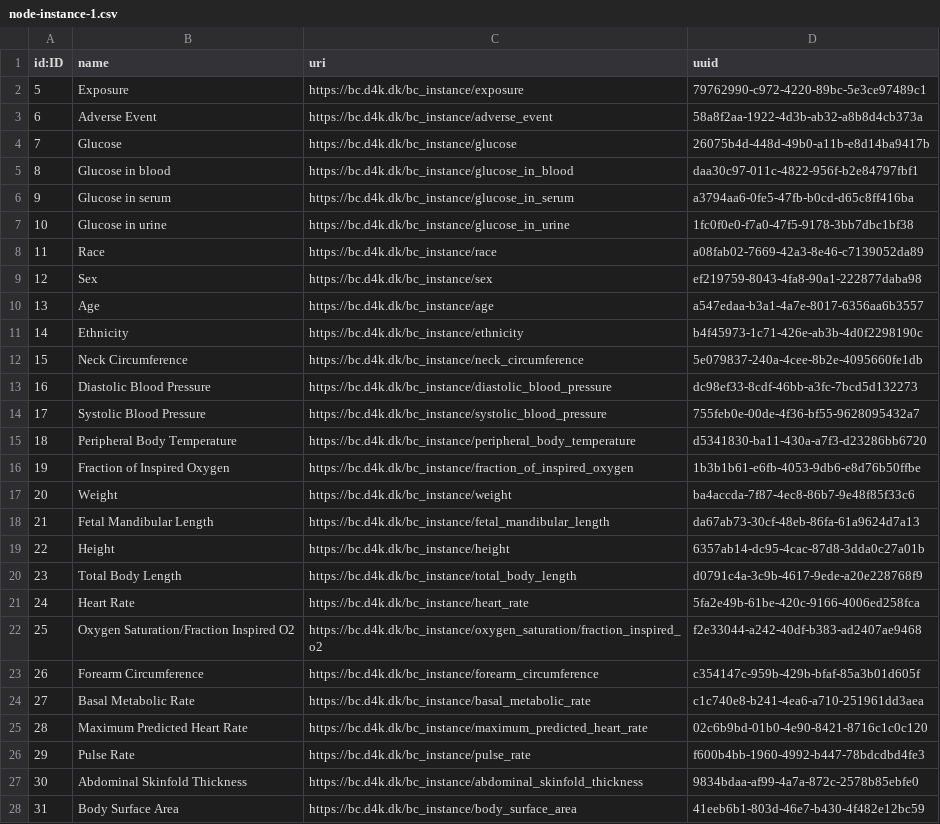
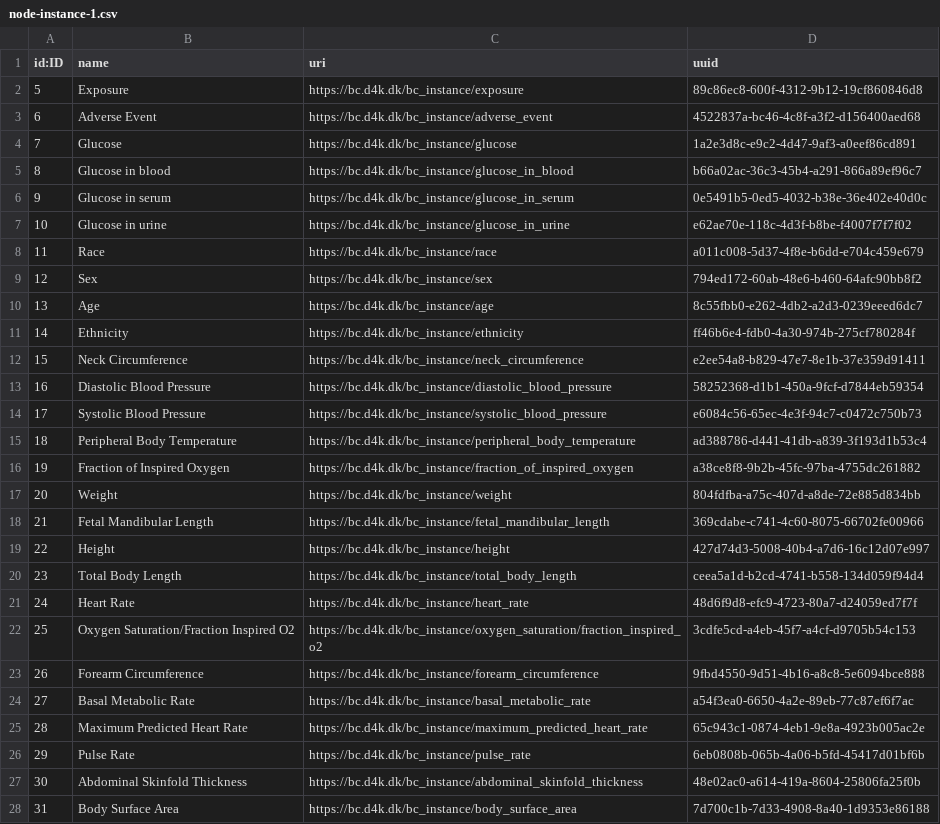
Before and after one commit to data4knowledge/bc_prep, a CSV file: load_data/node-instance-1.csv, drawn as a sheet; only a part is shown; the diff covers the shown part only; the diff names each change by its address in the sheet, - before the commit and + after, or states it on an @@ line.

```diff
--- a/load_data/node-instance-1.csv
+++ b/load_data/node-instance-1.csv
-D2 (uuid): 79762990-c972-4220-89bc-5e3ce97489c1
+D2 (uuid): 89c86ec8-600f-4312-9b12-19cf860846d8
-D3 (uuid): 58a8f2aa-1922-4d3b-ab32-a8b8d4cb373a
+D3 (uuid): 4522837a-bc46-4c8f-a3f2-d156400aed68
-D4 (uuid): 26075b4d-448d-49b0-a11b-e8d14ba9417b
+D4 (uuid): 1a2e3d8c-e9c2-4d47-9af3-a0eef86cd891
-D5 (uuid): daa30c97-011c-4822-956f-b2e84797fbf1
+D5 (uuid): b66a02ac-36c3-45b4-a291-866a89ef96c7
-D6 (uuid): a3794aa6-0fe5-47fb-b0cd-d65c8ff416ba
+D6 (uuid): 0e5491b5-0ed5-4032-b38e-36e402e40d0c
-D7 (uuid): 1fc0f0e0-f7a0-47f5-9178-3bb7dbc1bf38
+D7 (uuid): e62ae70e-118c-4d3f-b8be-f4007f7f7f02
-D8 (uuid): a08fab02-7669-42a3-8e46-c7139052da89
+D8 (uuid): a011c008-5d37-4f8e-b6dd-e704c459e679
-D9 (uuid): ef219759-8043-4fa8-90a1-222877daba98
+D9 (uuid): 794ed172-60ab-48e6-b460-64afc90bb8f2
-D10 (uuid): a547edaa-b3a1-4a7e-8017-6356aa6b3557
+D10 (uuid): 8c55fbb0-e262-4db2-a2d3-0239eeed6dc7
-D11 (uuid): b4f45973-1c71-426e-ab3b-4d0f2298190c
+D11 (uuid): ff46b6e4-fdb0-4a30-974b-275cf780284f
-D12 (uuid): 5e079837-240a-4cee-8b2e-4095660fe1db
+D12 (uuid): e2ee54a8-b829-47e7-8e1b-37e359d91411
-D13 (uuid): dc98ef33-8cdf-46bb-a3fc-7bcd5d132273
+D13 (uuid): 58252368-d1b1-450a-9fcf-d7844eb59354
-D14 (uuid): 755feb0e-00de-4f36-bf55-9628095432a7
+D14 (uuid): e6084c56-65ec-4e3f-94c7-c0472c750b73
-D15 (uuid): d5341830-ba11-430a-a7f3-d23286bb6720
+D15 (uuid): ad388786-d441-41db-a839-3f193d1b53c4
-D16 (uuid): 1b3b1b61-e6fb-4053-9db6-e8d76b50ffbe
+D16 (uuid): a38ce8f8-9b2b-45fc-97ba-4755dc261882
-D17 (uuid): ba4accda-7f87-4ec8-86b7-9e48f85f33c6
+D17 (uuid): 804fdfba-a75c-407d-a8de-72e885d834bb
-D18 (uuid): da67ab73-30cf-48eb-86fa-61a9624d7a13
+D18 (uuid): 369cdabe-c741-4c60-8075-66702fe00966
-D19 (uuid): 6357ab14-dc95-4cac-87d8-3dda0c27a01b
+D19 (uuid): 427d74d3-5008-40b4-a7d6-16c12d07e997
-D20 (uuid): d0791c4a-3c9b-4617-9ede-a20e228768f9
+D20 (uuid): ceea5a1d-b2cd-4741-b558-134d059f94d4
-D21 (uuid): 5fa2e49b-61be-420c-9166-4006ed258fca
+D21 (uuid): 48d6f9d8-efc9-4723-80a7-d24059ed7f7f
-D22 (uuid): f2e33044-a242-40df-b383-ad2407ae9468
+D22 (uuid): 3cdfe5cd-a4eb-45f7-a4cf-d9705b54c153
-D23 (uuid): c354147c-959b-429b-bfaf-85a3b01d605f
+D23 (uuid): 9fbd4550-9d51-4b16-a8c8-5e6094bce888
-D24 (uuid): c1c740e8-b241-4ea6-a710-251961dd3aea
+D24 (uuid): a54f3ea0-6650-4a2e-89eb-77c87ef6f7ac
-D25 (uuid): 02c6b9bd-01b0-4e90-8421-8716c1c0c120
+D25 (uuid): 65c943c1-0874-4eb1-9e8a-4923b005ac2e
-D26 (uuid): f600b4bb-1960-4992-b447-78bdcdbd4fe3
+D26 (uuid): 6eb0808b-065b-4a06-b5fd-45417d01bf6b
-D27 (uuid): 9834bdaa-af99-4a7a-872c-2578b85ebfe0
+D27 (uuid): 48e02ac0-a614-419a-8604-25806fa25f0b
-D28 (uuid): 41eeb6b1-803d-46e7-b430-4f482e12bc59
+D28 (uuid): 7d700c1b-7d33-4908-8a40-1d9353e86188
```
Also changed, not shown: 31 edited cells elsewhere in this file, load_data/node-data_type-1.csv, load_data/node-instance_item-1.csv, 11 other files.
